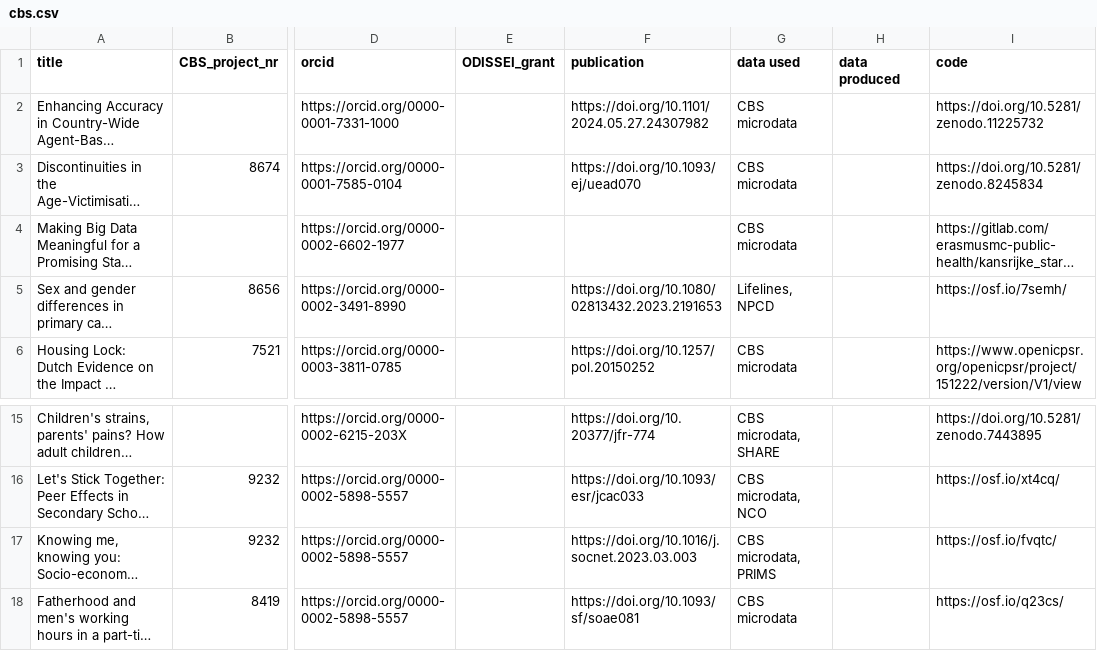
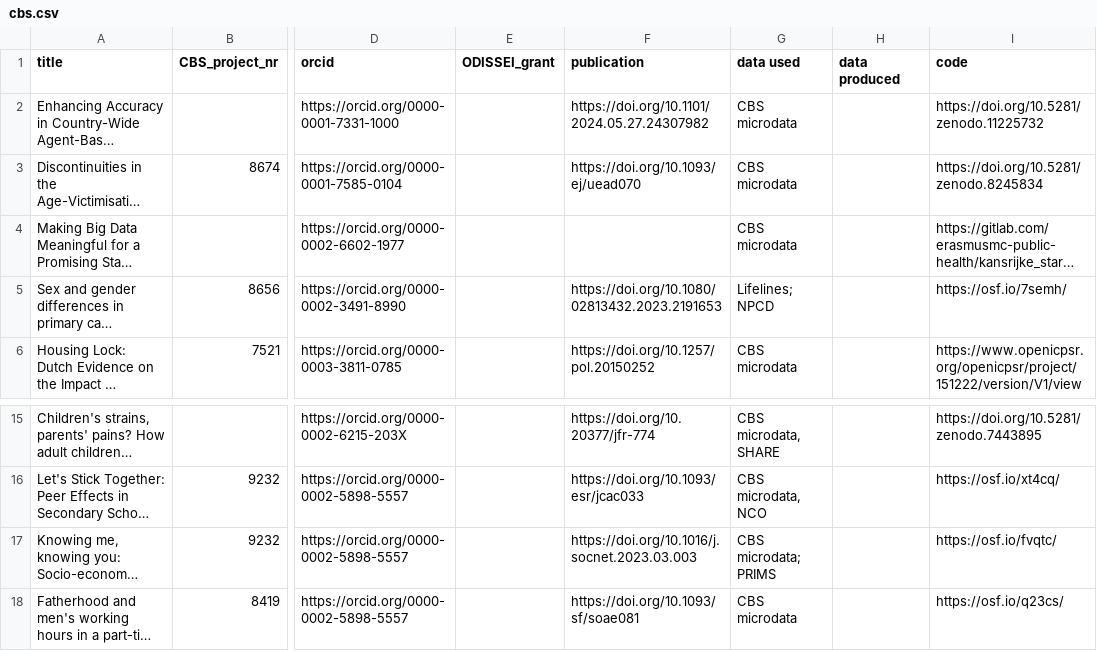
Before and after one commit to odissei-data/ODISSEI-code-library, a CSV file: _data/cbs.csv, drawn as a sheet; only a part is shown, gaps mark what is left out; long unchanged cells end in …; the diff names each change by its address in the sheet, - before the commit and + after, or states it on an @@ line.

Commit message:
Update cbs.csv

```diff
--- a/_data/cbs.csv
+++ b/_data/cbs.csv
-G5 (data used): Lifelines, NPCD
+G5 (data used): Lifelines; NPCD
-G17 (data used): CBS microdata, PRIMS
+G17 (data used): CBS microdata; PRIMS
```
